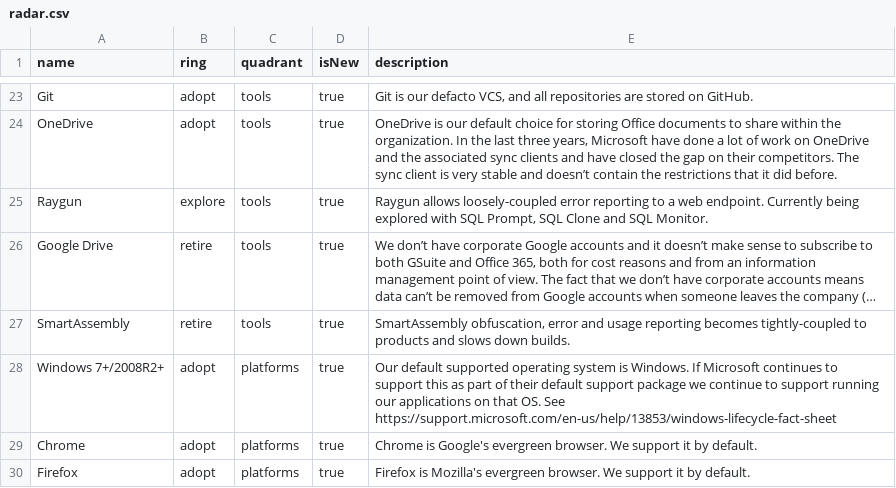
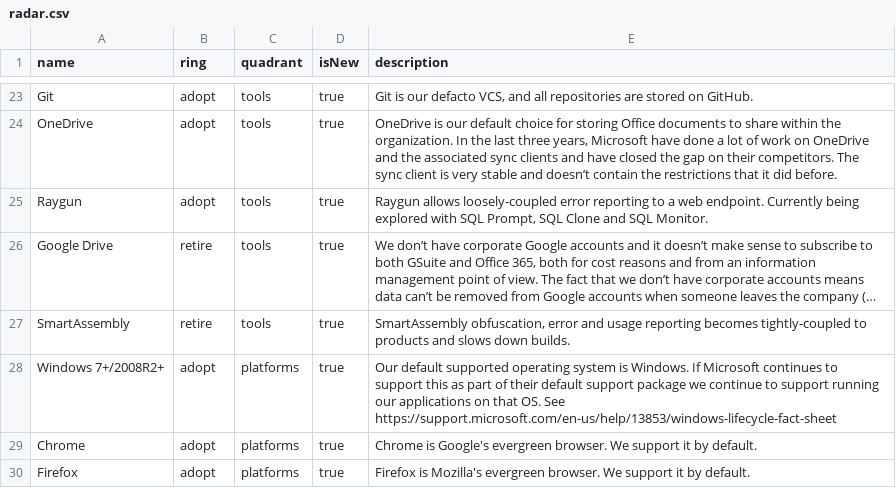
Before and after one commit to red-gate/Tech-Radar, a CSV file: radar.csv, drawn as a sheet; only a part is shown, gaps mark what is left out; long unchanged cells end in …; the diff names each change by its address in the sheet, - before the commit and + after, or states it on an @@ line.

Commit message:
Move Raygun to Adopt

```diff
--- a/radar.csv
+++ b/radar.csv
-B25 (ring): explore
+B25 (ring): adopt
```
